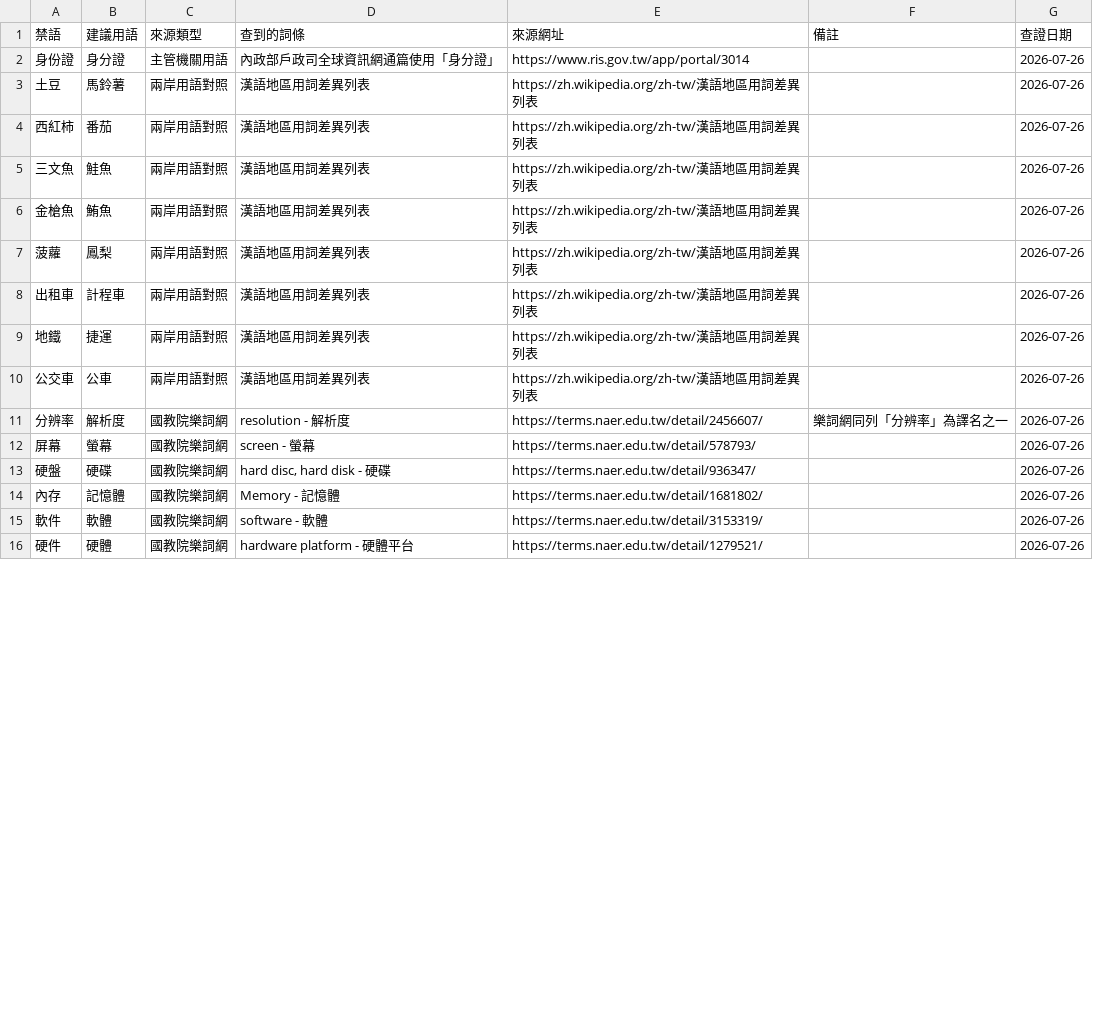
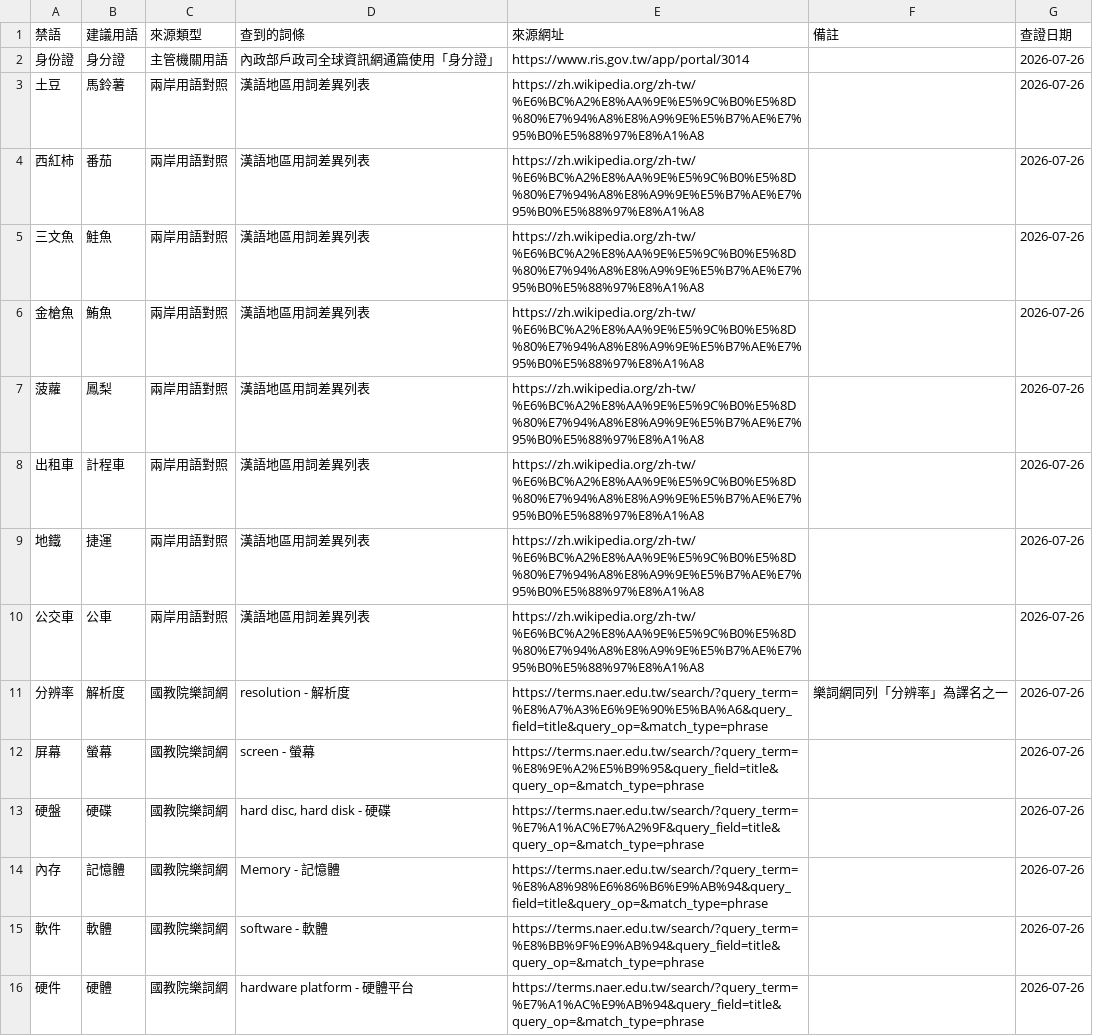
Before and after one commit to Roger516888/html-PJ-05.github.io, a TSV file: verification.tsv, drawn as a sheet; only a part is shown; the diff covers the shown part only.

```diff
--- a/verification.tsv
+++ b/verification.tsv
@@ -2,15 +2,15 @@
 身份證	身分證	主管機關用語	內政部戶政司全球資訊網通篇使用「身分證」	https://www.ris.gov.tw/app/portal/3014		2026-07-26
-土豆	馬鈴薯	兩岸用語對照	漢語地區用詞差異列表	https://zh.wikipedia.org/zh-tw/漢語地區用詞差異列表		2026-07-26
-西紅柿	番茄	兩岸用語對照	漢語地區用詞差異列表	https://zh.wikipedia.org/zh-tw/漢語地區用詞差異列表		2026-07-26
-三文魚	鮭魚	兩岸用語對照	漢語地區用詞差異列表	https://zh.wikipedia.org/zh-tw/漢語地區用詞差異列表		2026-07-26
-金槍魚	鮪魚	兩岸用語對照	漢語地區用詞差異列表	https://zh.wikipedia.org/zh-tw/漢語地區用詞差異列表		2026-07-26
-菠蘿	鳳梨	兩岸用語對照	漢語地區用詞差異列表	https://zh.wikipedia.org/zh-tw/漢語地區用詞差異列表		2026-07-26
-出租車	計程車	兩岸用語對照	漢語地區用詞差異列表	https://zh.wikipedia.org/zh-tw/漢語地區用詞差異列表		2026-07-26
-地鐵	捷運	兩岸用語對照	漢語地區用詞差異列表	https://zh.wikipedia.org/zh-tw/漢語地區用詞差異列表		2026-07-26
-公交車	公車	兩岸用語對照	漢語地區用詞差異列表	https://zh.wikipedia.org/zh-tw/漢語地區用詞差異列表		2026-07-26
-分辨率	解析度	國教院樂詞網	resolution - 解析度	https://terms.naer.edu.tw/detail/2456607/	樂詞網同列「分辨率」為譯名之一	2026-07-26
-屏幕	螢幕	國教院樂詞網	screen - 螢幕	https://terms.naer.edu.tw/detail/578793/		2026-07-26
-硬盤	硬碟	國教院樂詞網	hard disc, hard disk - 硬碟	https://terms.naer.edu.tw/detail/936347/		2026-07-26
-內存	記憶體	國教院樂詞網	Memory - 記憶體	https://terms.naer.edu.tw/detail/1681802/		2026-07-26
-軟件	軟體	國教院樂詞網	software - 軟體	https://terms.naer.edu.tw/detail/3153319/		2026-07-26
-硬件	硬體	國教院樂詞網	hardware platform - 硬體平台	https://terms.naer.edu.tw/detail/1279521/		2026-07-26
+土豆	馬鈴薯	兩岸用語對照	漢語地區用詞差異列表	https://zh.wikipedia.org/zh-tw/%E6%BC%A2%E8%AA%9E%E5%9C%B0%E5%8D%80%E7%94%A8%E8%A9%9E%E5%B7%AE%E7%95%B0%E5%88%97%E8%A1%A8		2026-07-26
+西紅柿	番茄	兩岸用語對照	漢語地區用詞差異列表	https://zh.wikipedia.org/zh-tw/%E6%BC%A2%E8%AA%9E%E5%9C%B0%E5%8D%80%E7%94%A8%E8%A9%9E%E5%B7%AE%E7%95%B0%E5%88%97%E8%A1%A8		2026-07-26
+三文魚	鮭魚	兩岸用語對照	漢語地區用詞差異列表	https://zh.wikipedia.org/zh-tw/%E6%BC%A2%E8%AA%9E%E5%9C%B0%E5%8D%80%E7%94%A8%E8%A9%9E%E5%B7%AE%E7%95%B0%E5%88%97%E8%A1%A8		2026-07-26
+金槍魚	鮪魚	兩岸用語對照	漢語地區用詞差異列表	https://zh.wikipedia.org/zh-tw/%E6%BC%A2%E8%AA%9E%E5%9C%B0%E5%8D%80%E7%94%A8%E8%A9%9E%E5%B7%AE%E7%95%B0%E5%88%97%E8%A1%A8		2026-07-26
+菠蘿	鳳梨	兩岸用語對照	漢語地區用詞差異列表	https://zh.wikipedia.org/zh-tw/%E6%BC%A2%E8%AA%9E%E5%9C%B0%E5%8D%80%E7%94%A8%E8%A9%9E%E5%B7%AE%E7%95%B0%E5%88%97%E8%A1%A8		2026-07-26
+出租車	計程車	兩岸用語對照	漢語地區用詞差異列表	https://zh.wikipedia.org/zh-tw/%E6%BC%A2%E8%AA%9E%E5%9C%B0%E5%8D%80%E7%94%A8%E8%A9%9E%E5%B7%AE%E7%95%B0%E5%88%97%E8%A1%A8		2026-07-26
+地鐵	捷運	兩岸用語對照	漢語地區用詞差異列表	https://zh.wikipedia.org/zh-tw/%E6%BC%A2%E8%AA%9E%E5%9C%B0%E5%8D%80%E7%94%A8%E8%A9%9E%E5%B7%AE%E7%95%B0%E5%88%97%E8%A1%A8		2026-07-26
+公交車	公車	兩岸用語對照	漢語地區用詞差異列表	https://zh.wikipedia.org/zh-tw/%E6%BC%A2%E8%AA%9E%E5%9C%B0%E5%8D%80%E7%94%A8%E8%A9%9E%E5%B7%AE%E7%95%B0%E5%88%97%E8%A1%A8		2026-07-26
+分辨率	解析度	國教院樂詞網	resolution - 解析度	https://terms.naer.edu.tw/search/?query_term=%E8%A7%A3%E6%9E%90%E5%BA%A6&query_field=title&query_op=&match_type=phrase	樂詞網同列「分辨率」為譯名之一	2026-07-26
+屏幕	螢幕	國教院樂詞網	screen - 螢幕	https://terms.naer.edu.tw/search/?query_term=%E8%9E%A2%E5%B9%95&query_field=title&query_op=&match_type=phrase		2026-07-26
+硬盤	硬碟	國教院樂詞網	hard disc, hard disk - 硬碟	https://terms.naer.edu.tw/search/?query_term=%E7%A1%AC%E7%A2%9F&query_field=title&query_op=&match_type=phrase		2026-07-26
+內存	記憶體	國教院樂詞網	Memory - 記憶體	https://terms.naer.edu.tw/search/?query_term=%E8%A8%98%E6%86%B6%E9%AB%94&query_field=title&query_op=&match_type=phrase		2026-07-26
+軟件	軟體	國教院樂詞網	software - 軟體	https://terms.naer.edu.tw/search/?query_term=%E8%BB%9F%E9%AB%94&query_field=title&query_op=&match_type=phrase		2026-07-26
+硬件	硬體	國教院樂詞網	hardware platform - 硬體平台	https://terms.naer.edu.tw/search/?query_term=%E7%A1%AC%E9%AB%94&query_field=title&query_op=&match_type=phrase		2026-07-26
```
Also changed, not shown: 22 edited cells elsewhere in this file, terms.tsv, 4 other files.
